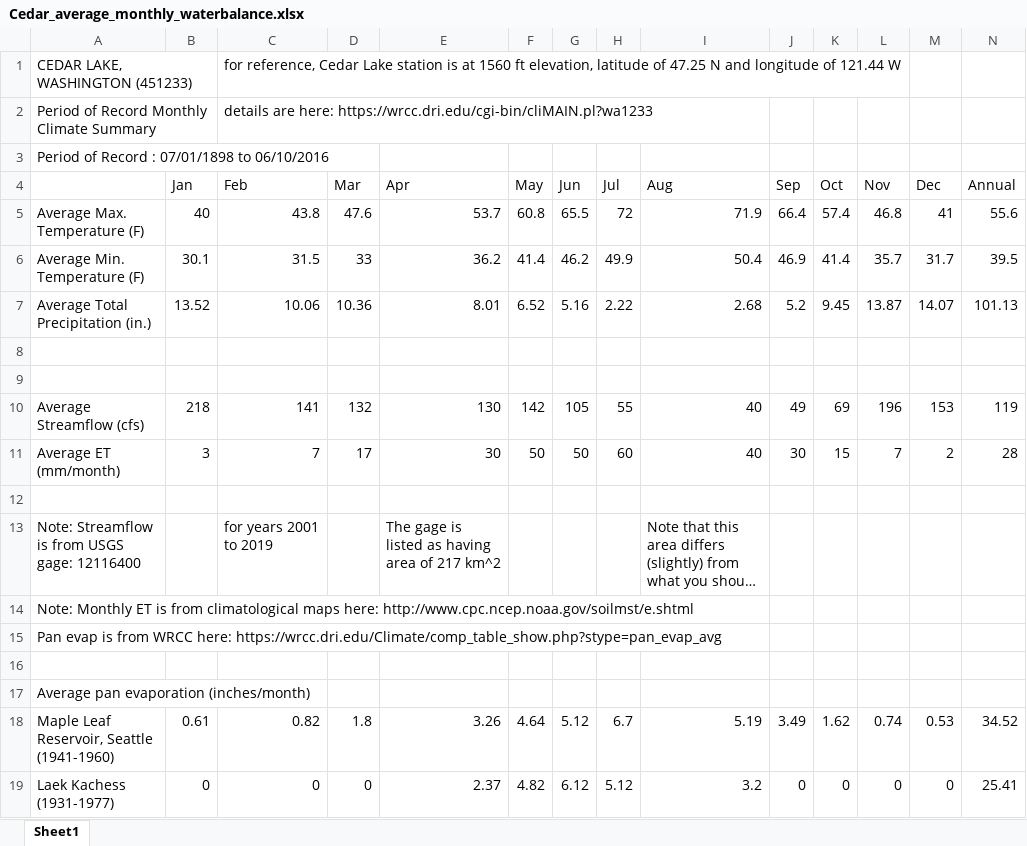
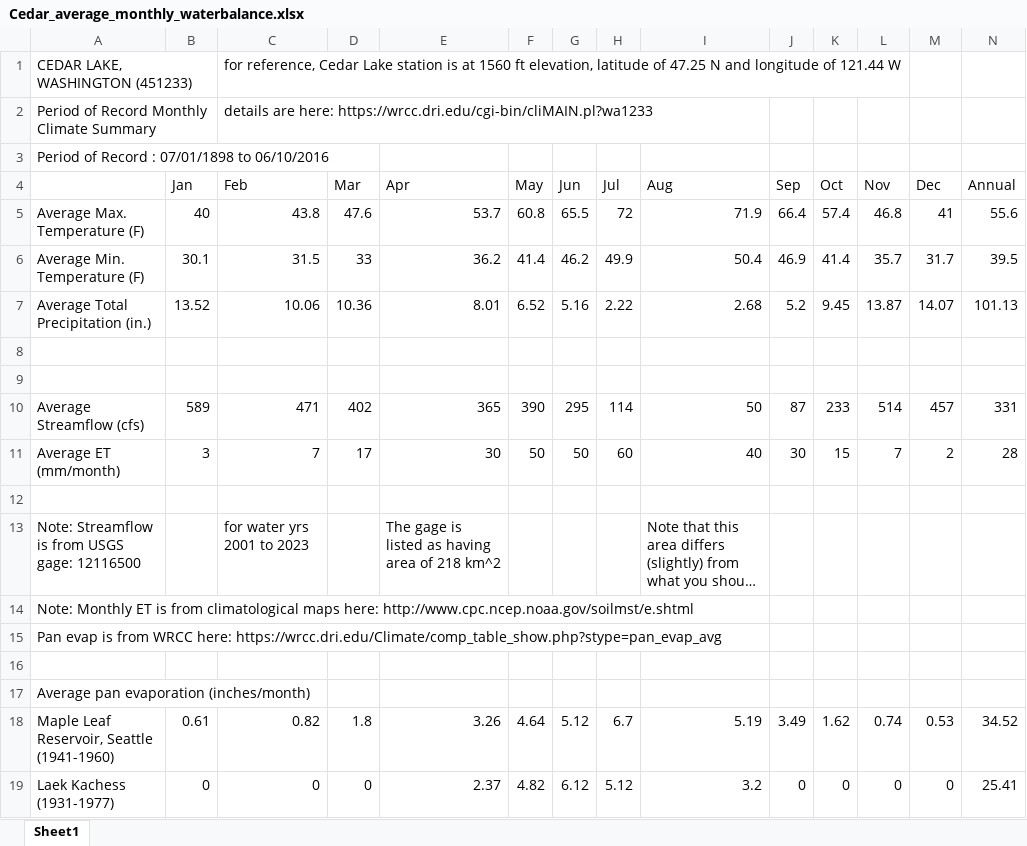
Before and after one commit to jessicalundquist/Fluid_Flows, an Excel workbook: book/modules/data/Cedar_average_monthly_waterbalance.xlsx, sheet Sheet1, drawn as a sheet; only a part is shown; long unchanged cells end in …; values as stored, in another font and other column widths than the file's, no borders; the diff covers the shown part only; the diff names each change by its address in the sheet, - before the commit and + after, or states it on an @@ line.

```diff
--- a/book/modules/data/Cedar_average_monthly_waterbalance.xlsx (sheet Sheet1)
+++ b/book/modules/data/Cedar_average_monthly_waterbalance.xlsx (sheet Sheet1)
-B10 (Jan): 218
+B10 (Jan): 589
-C10 (Feb): 141
+C10 (Feb): 471
-D10 (Mar): 132
+D10 (Mar): 402
-E10 (Apr): 130
+E10 (Apr): 365
-F10 (May): 142
+F10 (May): 390
-G10 (Jun): 105
+G10 (Jun): 295
-H10 (Jul): 55
+H10 (Jul): 114
-I10 (Aug): 40
+I10 (Aug): 50
-J10 (Sep): 49
+J10 (Sep): 87
-K10 (Oct): 69
+K10 (Oct): 233
-L10 (Nov): 196
+L10 (Nov): 514
-M10 (Dec): 153
+M10 (Dec): 457
-N10 (Annual): 119
+N10 (Annual): 331
-A13: Note: Streamflow is from USGS gage: 12116400
+A13: Note: Streamflow is from USGS gage: 12116500
-C13 (Feb): for years 2001 to 2019
+C13 (Feb): for water yrs 2001 to 2023
-E13 (Apr): The gage is listed as having area of 217 km^2
+E13 (Apr): The gage is listed as having area of 218 km^2
```
Also changed, not shown: 1 edited cell elsewhere in this sheet, 8 other files.
